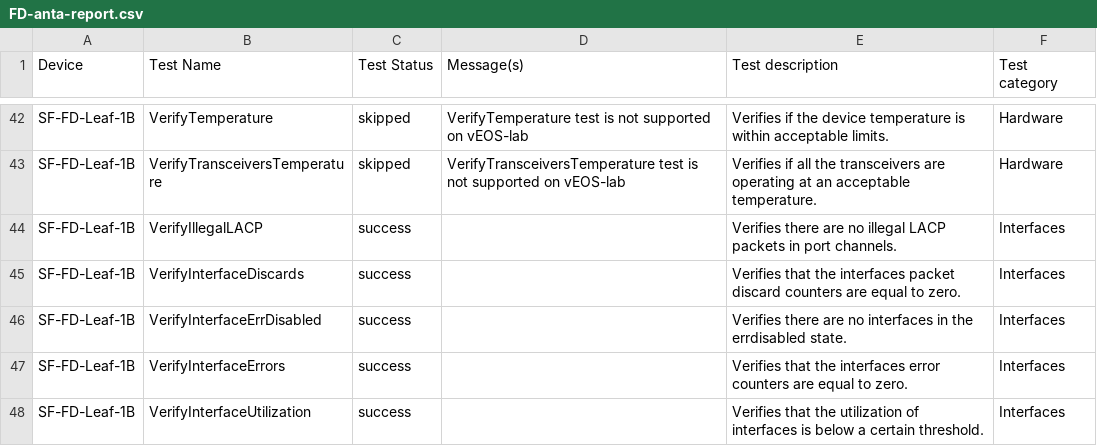
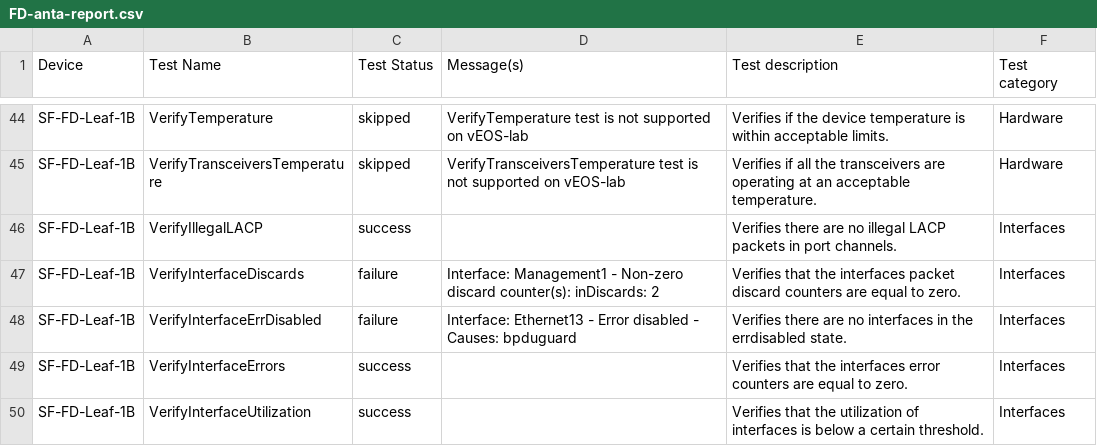
Before and after one commit to jrecchia1029/ACT-Standard-Demo, a CSV file: AVD-Demo/sites/SF-FD/reports/FD/FD-anta-report.csv, drawn as a sheet; only a part is shown, gaps mark what is left out; the diff covers the shown part only.

```diff
--- a/AVD-Demo/sites/SF-FD/reports/FD/FD-anta-report.csv
+++ b/AVD-Demo/sites/SF-FD/reports/FD/FD-anta-report.csv
@@ -47,4 +51,4 @@ SF-FD-Leaf-1B,VerifyTransceiversTemperature,skipped,VerifyTransceiversTemperatur
 SF-FD-Leaf-1B,VerifyIllegalLACP,success,,Verifies there are no illegal LACP packets in port channels.,Interfaces
-SF-FD-Leaf-1B,VerifyInterfaceDiscards,success,,Verifies that the interfaces packet discard counters are equal to zero.,Interfaces
-SF-FD-Leaf-1B,VerifyInterfaceErrDisabled,success,,Verifies there are no interfaces in the errdisabled state.,Interfaces
+SF-FD-Leaf-1B,VerifyInterfaceDiscards,failure,Interface: Management1 - Non-zero discard counter(s): inDiscards: 2,Verifies that the interfaces packet discard counters are equal to zero.,Interfaces
+SF-FD-Leaf-1B,VerifyInterfaceErrDisabled,failure,Interface: Ethernet13 - Error disabled - Causes: bpduguard,Verifies there are no interfaces in the errdisabled state.,Interfaces
 SF-FD-Leaf-1B,VerifyInterfaceErrors,success,,Verifies that the interfaces error counters are equal to zero.,Interfaces
```
Also changed, not shown: 9 added rows, 3 removed rows and 47 edited cells elsewhere in this file, AVD-Demo/sites/SF-SOMA/reports/SOMA/SOMA-anta-report.csv, 25 other files.
